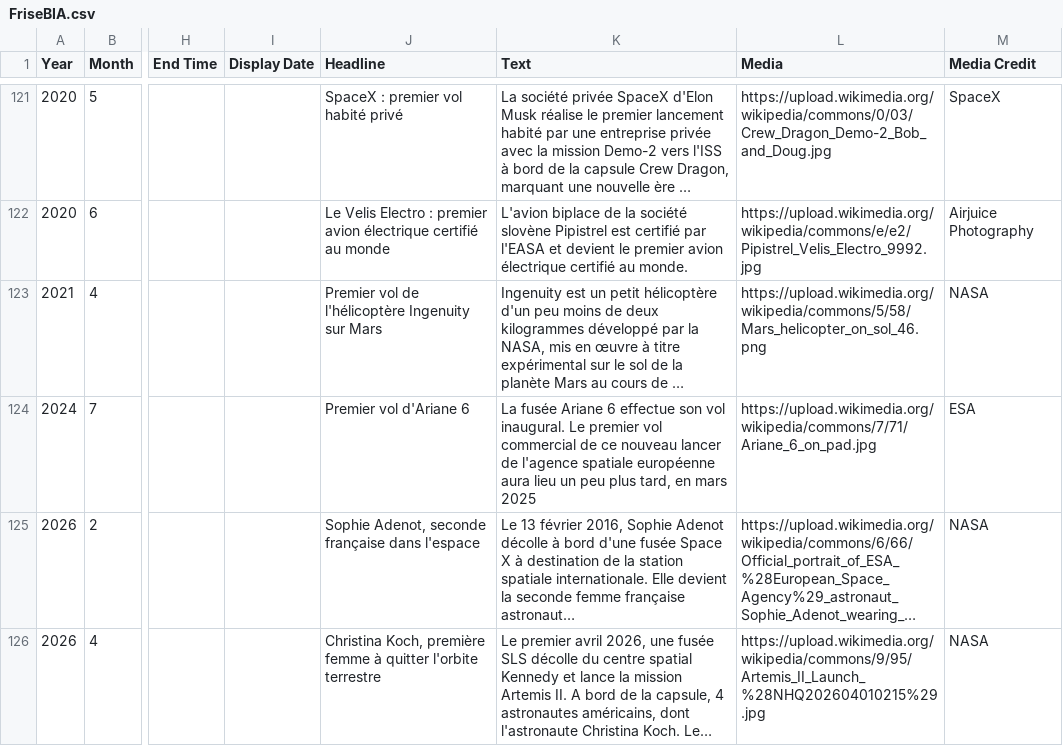
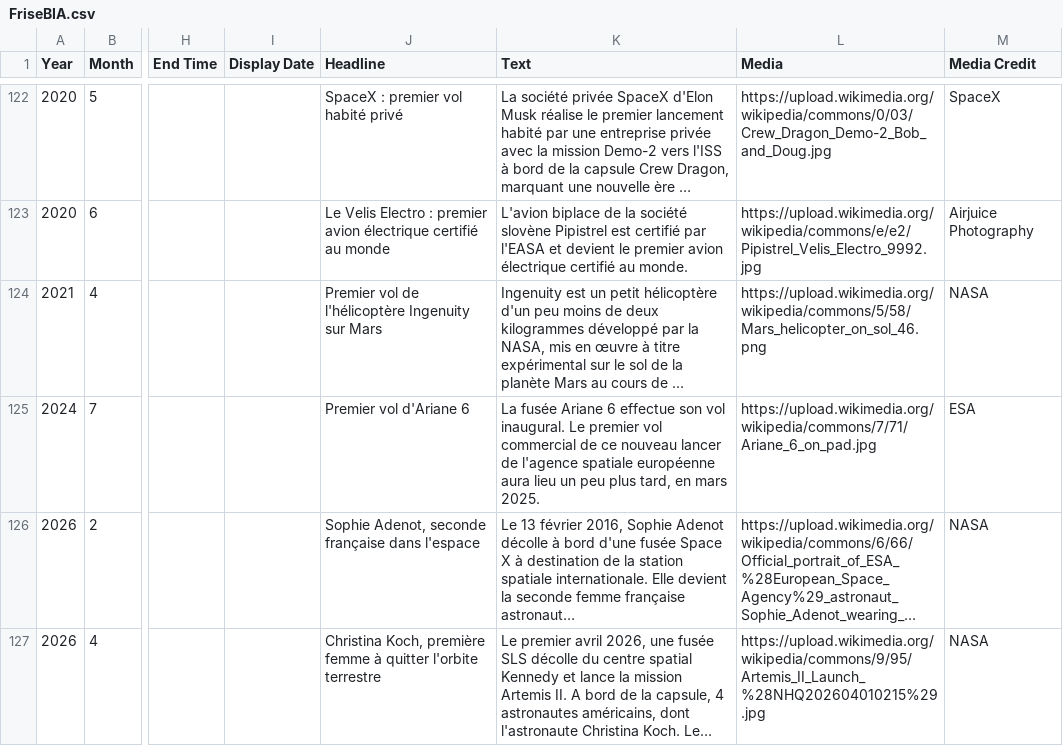
Before and after one commit to cvermot/coursBia, a CSV file: Annexes/friseChronologique/FriseBIA.csv, drawn as a sheet; only a part is shown, gaps mark what is left out; long unchanged cells end in …; addresses are those after the commit; the diff covers the shown part only; the diff names each change by its address in the sheet, - before the commit and + after, or states it on an @@ line.

```diff
--- a/Annexes/friseChronologique/FriseBIA.csv
+++ b/Annexes/friseChronologique/FriseBIA.csv
-K125 (Text): …en mars 2025
+K125 (Text): …en mars 2025.
```
Also changed, not shown: 1 added row and 34 edited cells elsewhere in this file, 5 other files.
